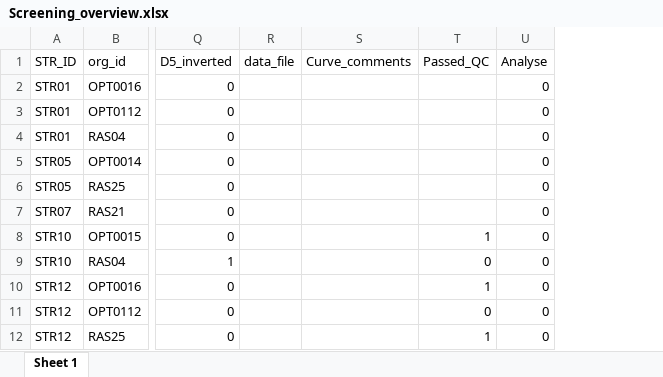
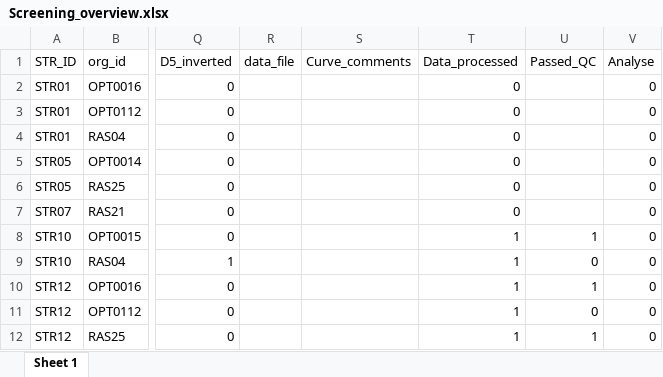
Before and after one commit to Housermans/strategic_drc_2.0, an Excel workbook: resources/Screening_overview.xlsx, sheet Sheet 1, drawn as a sheet; only a part is shown, gaps mark what is left out; values as stored, in another font and other column widths than the file's, no borders; the diff names each change by its address in the sheet, - before the commit and + after, or states it on an @@ line.

```diff
--- a/resources/Screening_overview.xlsx (sheet Sheet 1)
+++ b/resources/Screening_overview.xlsx (sheet Sheet 1)
+column T (Data_processed), rows 2-12: 0 | 0 | 0 | 0 | 0 | 0 | 1 | 1 | 1 | 1 | 1
```
Also changed, not shown: resources/FullscreenV2.xlsx, resources/FullscreenV2_inverted.xlsx, 7 other files.
